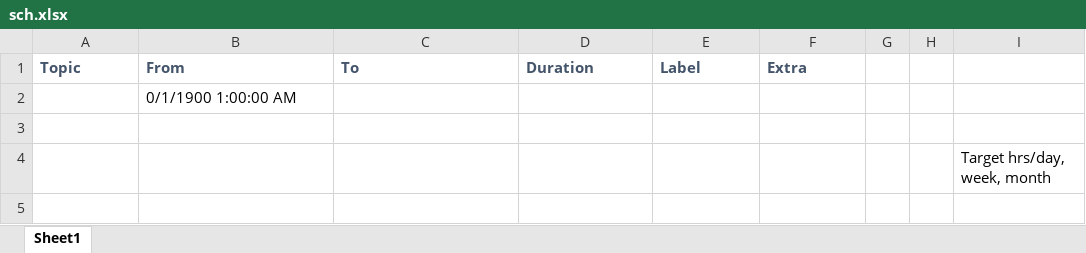
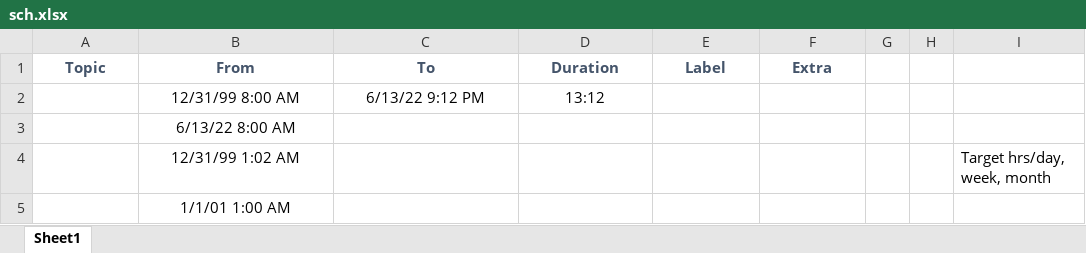
Before and after one commit to S3L1M/sch, an Excel workbook: sch.xlsx, sheet Sheet1, drawn as a sheet; values as stored, in another font and other column widths than the file's, no borders; removed rows and columns are numbered as before the commit, all else as after; the diff names each change by its address in the sheet, - before the commit and + after, or states it on an @@ line.

```diff
--- a/sch.xlsx (sheet Sheet1)
+++ b/sch.xlsx (sheet Sheet1)
-A1:F1 alignment: left
+A1:F1 alignment: center
+row 2:  | 12/31/99 8:00 AM | 6/13/22 9:12 PM | 13:12
-B3 (From): 0/1/1900 1:00:00 AM
+B3 (From): 6/13/22 8:00 AM
-B3 alignment: left
+B3 alignment: center
-row 4: (empty)
+row 4:  | 12/31/99 1:02 AM |  |  |  |  |  |  | Target hrs/day, week, month
-row 4:  |  |  |  |  |  |  |  | Target hrs/day, week, month
+row 5:  | 1/1/01 1:00 AM
```
Also changed, not shown: 1 other file.
